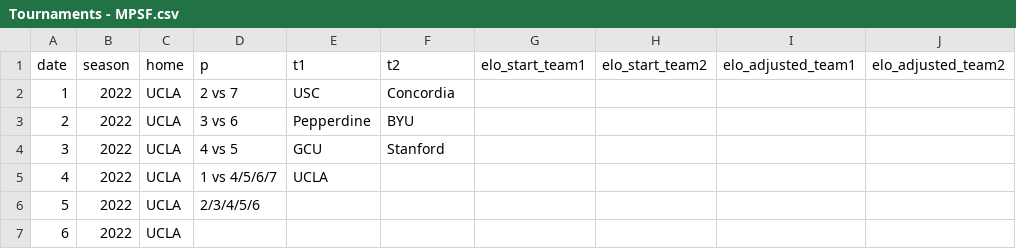
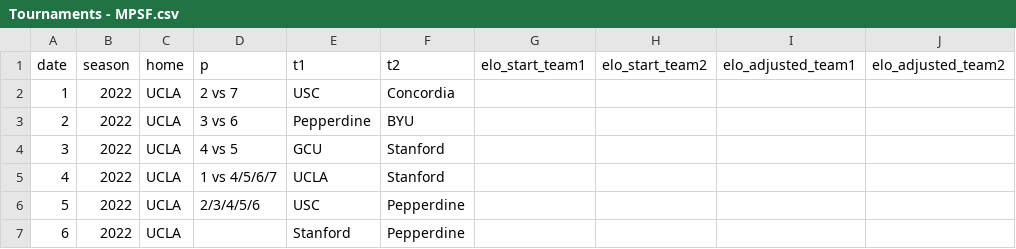
Before and after one commit to tjbreshears/VBelo, a CSV file: inputs/Tournaments - MPSF.csv, drawn as a sheet; only a part is shown; the diff names each change by its address in the sheet, - before the commit and + after, or states it on an @@ line.

```diff
--- a/inputs/Tournaments - MPSF.csv
+++ b/inputs/Tournaments - MPSF.csv
-F5 (t2): (empty)
+F5 (t2): Stanford
-E6 (t1): (empty)
+E6 (t1): USC
-F6:F7 (t2): (empty)
+F6:F7 (t2): Pepperdine
-E7 (t1): (empty)
+E7 (t1): Stanford
```
Also changed, not shown: inputs/Tournaments - CC.csv, inputs/VBelo - games.csv, 19 other files.
